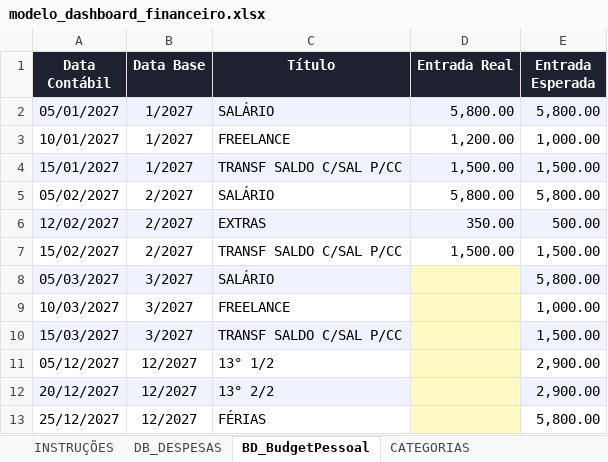
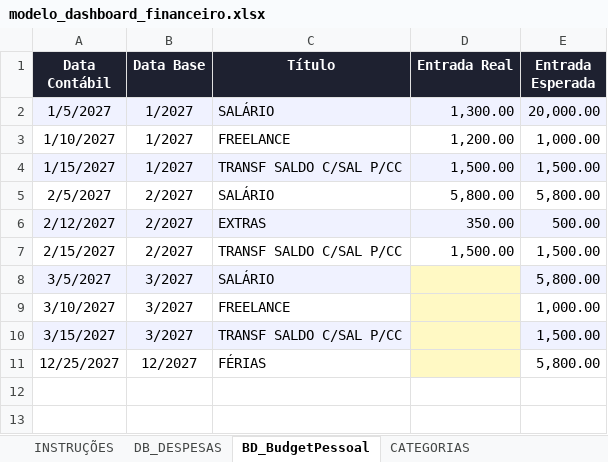
Before and after one commit to coelhp/analise-financeira, an Excel workbook: modelo_dashboard_financeiro.xlsx, sheet BD_BudgetPessoal, drawn as a sheet; values as stored, in another font and other column widths than the file's, no borders; removed rows and columns are numbered as before the commit, all else as after; the diff names each change by its address in the sheet, - before the commit and + after, or states it on an @@ line.

```diff
--- a/modelo_dashboard_financeiro.xlsx (sheet BD_BudgetPessoal)
+++ b/modelo_dashboard_financeiro.xlsx (sheet BD_BudgetPessoal)
-A2 (Data Contábil): 05/01/2027
+A2 (Data Contábil): 1/5/2027
-D2 (Entrada Real): 5,800.00
+D2 (Entrada Real): 1,300.00
-E2 (Entrada Esperada): 5,800.00
+E2 (Entrada Esperada): 20,000.00
-A3 (Data Contábil): 10/01/2027
+A3 (Data Contábil): 1/10/2027
-A4 (Data Contábil): 15/01/2027
+A4 (Data Contábil): 1/15/2027
-A5 (Data Contábil): 05/02/2027
+A5 (Data Contábil): 2/5/2027
-A6 (Data Contábil): 12/02/2027
+A6 (Data Contábil): 2/12/2027
-A7 (Data Contábil): 15/02/2027
+A7 (Data Contábil): 2/15/2027
-A8 (Data Contábil): 05/03/2027
+A8 (Data Contábil): 3/5/2027
-A9 (Data Contábil): 10/03/2027
+A9 (Data Contábil): 3/10/2027
-A10 (Data Contábil): 15/03/2027
+A10 (Data Contábil): 3/15/2027
-row 11: 05/12/2027 | 12/2027 | 13° 1/2 |  | 2,900.00
-row 12: 20/12/2027 | 12/2027 | 13° 2/2 |  | 2,900.00
-A11 (Data Contábil): 25/12/2027
+A11 (Data Contábil): 12/25/2027
```
Also changed, not shown: sheet DB_DESPESAS, sheet CATEGORIAS, sheet INSTRUÇÕES.
